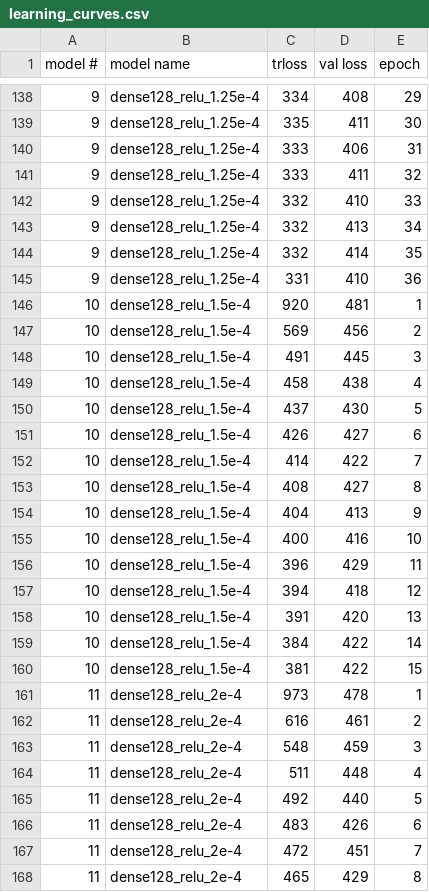
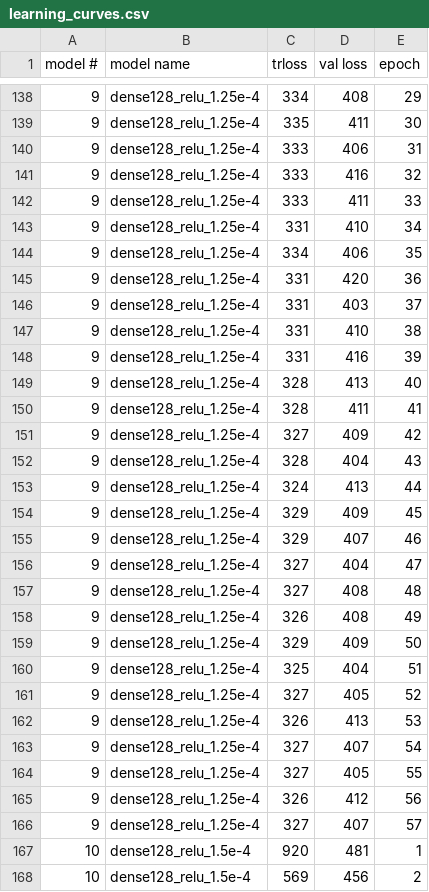
Before and after one commit to dschappler/clothing_style_evaluator, a CSV file: learning_curves.csv, drawn as a sheet; only a part is shown, gaps mark what is left out; the shorter side is filled out with more unchanged rows.

```diff
--- a/learning_curves.csv
+++ b/learning_curves.csv
@@ -140,7 +140,28 @@ model #;model name;trloss;val loss;epoch
 9;dense128_relu_1.25e-4;333;406;31
-9;dense128_relu_1.25e-4;333;411;32
-9;dense128_relu_1.25e-4;332;410;33
-9;dense128_relu_1.25e-4;332;413;34
-9;dense128_relu_1.25e-4;332;414;35
-9;dense128_relu_1.25e-4;331;410;36
+9;dense128_relu_1.25e-4;333;416;32
+9;dense128_relu_1.25e-4;333;411;33
+9;dense128_relu_1.25e-4;331;410;34
+9;dense128_relu_1.25e-4;334;406;35
+9;dense128_relu_1.25e-4;331;420;36
+9;dense128_relu_1.25e-4;331;403;37
+9;dense128_relu_1.25e-4;331;410;38
+9;dense128_relu_1.25e-4;331;416;39
+9;dense128_relu_1.25e-4;328;413;40
+9;dense128_relu_1.25e-4;328;411;41
+9;dense128_relu_1.25e-4;327;409;42
+9;dense128_relu_1.25e-4;328;404;43
+9;dense128_relu_1.25e-4;324;413;44
+9;dense128_relu_1.25e-4;329;409;45
+9;dense128_relu_1.25e-4;329;407;46
+9;dense128_relu_1.25e-4;327;404;47
+9;dense128_relu_1.25e-4;327;408;48
+9;dense128_relu_1.25e-4;326;408;49
+9;dense128_relu_1.25e-4;329;409;50
+9;dense128_relu_1.25e-4;325;404;51
+9;dense128_relu_1.25e-4;327;405;52
+9;dense128_relu_1.25e-4;326;413;53
+9;dense128_relu_1.25e-4;327;407;54
+9;dense128_relu_1.25e-4;327;405;55
+9;dense128_relu_1.25e-4;326;412;56
+9;dense128_relu_1.25e-4;327;407;57
 10;dense128_relu_1.5e-4;920;481;1
```
Also changed, not shown: 1 other file.
